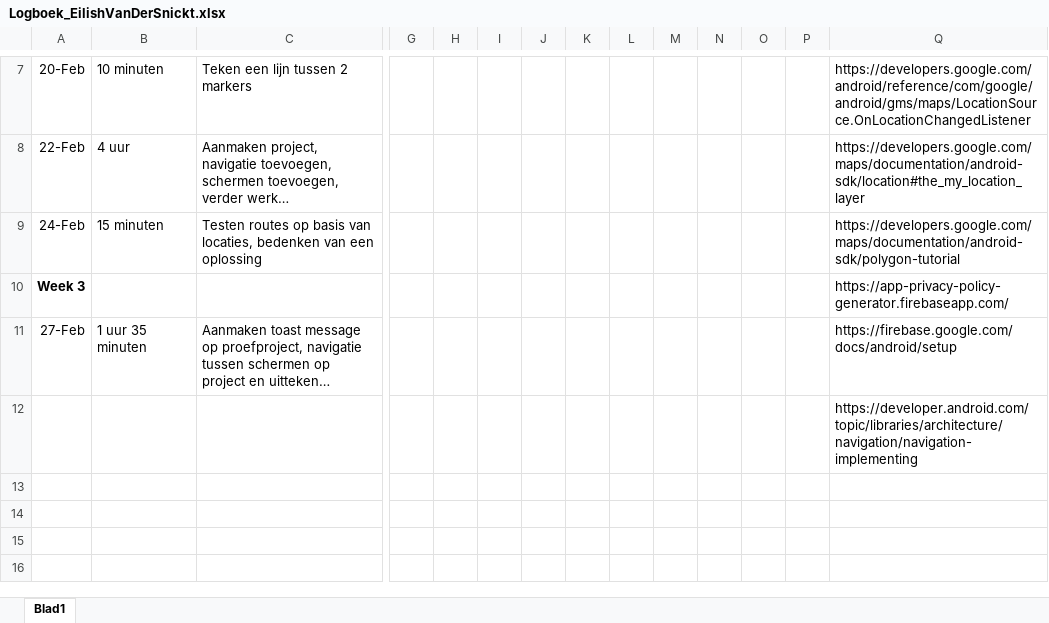
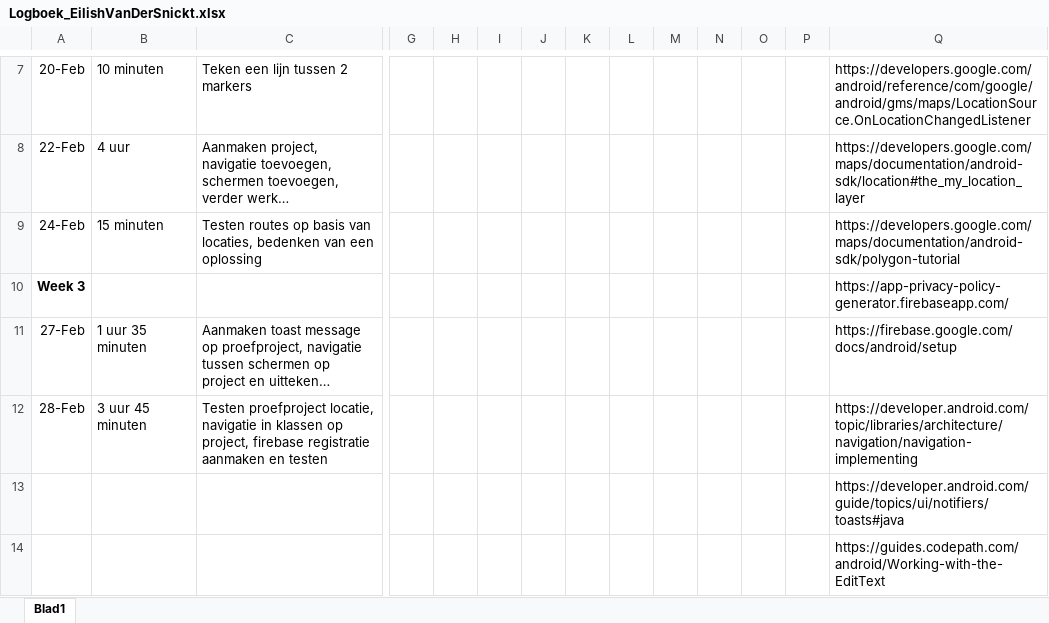
Before and after one commit to EilishVanDerSnickt/MI4, an Excel workbook: Logboek_EilishVanDerSnickt.xlsx, sheet Blad1, drawn as a sheet; only a part is shown, gaps mark what is left out; long unchanged cells end in …; values as stored, in another font and other column widths than the file's, no borders; addresses are those after the commit; rows hold the shown columns only; the diff names each change by its address in the sheet, - before the commit and + after, or states it on an @@ line.

Commit message:
Registratie Firebase

```diff
--- a/Logboek_EilishVanDerSnickt.xlsx (sheet Blad1)
+++ b/Logboek_EilishVanDerSnickt.xlsx (sheet Blad1)
+row 12: 28-Feb | 3 uur 45 minuten | Testen proefproject locatie, navigatie in klassen op project, firebase registratie aanmaken en testen |  |  |  |  |  |  |  |  |  |  | https://developer.android.com/topic/libraries/architecture/navigation/navigation-implementing
-Q13: https://developer.android.com/topic/libraries/architecture/navigation/navigation-implementing
+Q13: https://developer.android.com/guide/topics/ui/notifiers/toasts#java
+row 14:  |  |  |  |  |  |  |  |  |  |  |  |  | https://guides.codepath.com/android/Working-with-the-EditText
```
Also changed, not shown: 10 other files.
